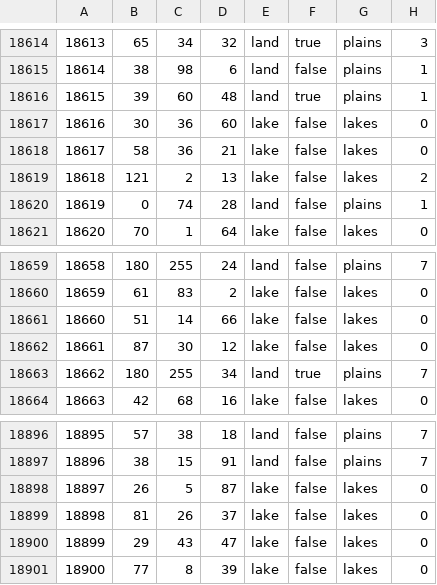
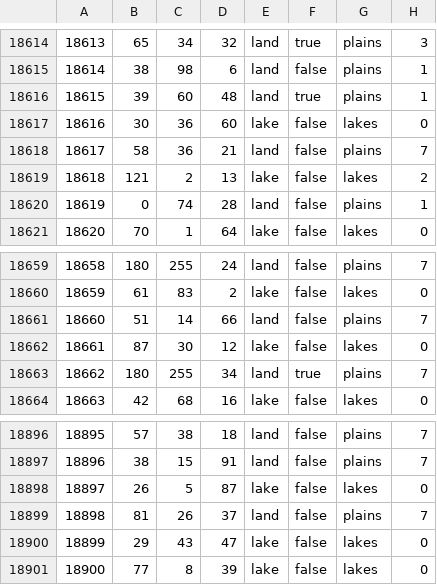
Before and after one commit to EdouardSaladier/Magna-Europa-Reloaded, a CSV file: map/definition.csv, drawn as a sheet; only a part is shown, gaps mark what is left out.

```diff
--- a/map/definition.csv
+++ b/map/definition.csv
@@ -18617,3 +18617,3 @@
 18616;30;36;60;lake;false;lakes;0
-18617;58;36;21;lake;false;lakes;0
+18617;58;36;21;land;false;plains;7
 18618;121;2;13;lake;false;lakes;2
@@ -18660,3 +18660,3 @@
 18659;61;83;2;lake;false;lakes;0
-18660;51;14;66;lake;false;lakes;0
+18660;51;14;66;land;false;plains;7
 18661;87;30;12;lake;false;lakes;0
@@ -18898,3 +18898,3 @@
 18897;26;5;87;lake;false;lakes;0
-18898;81;26;37;lake;false;lakes;0
+18898;81;26;37;land;false;plains;7
 18899;29;43;47;lake;false;lakes;0
```
Also changed, not shown: 19 other files.
